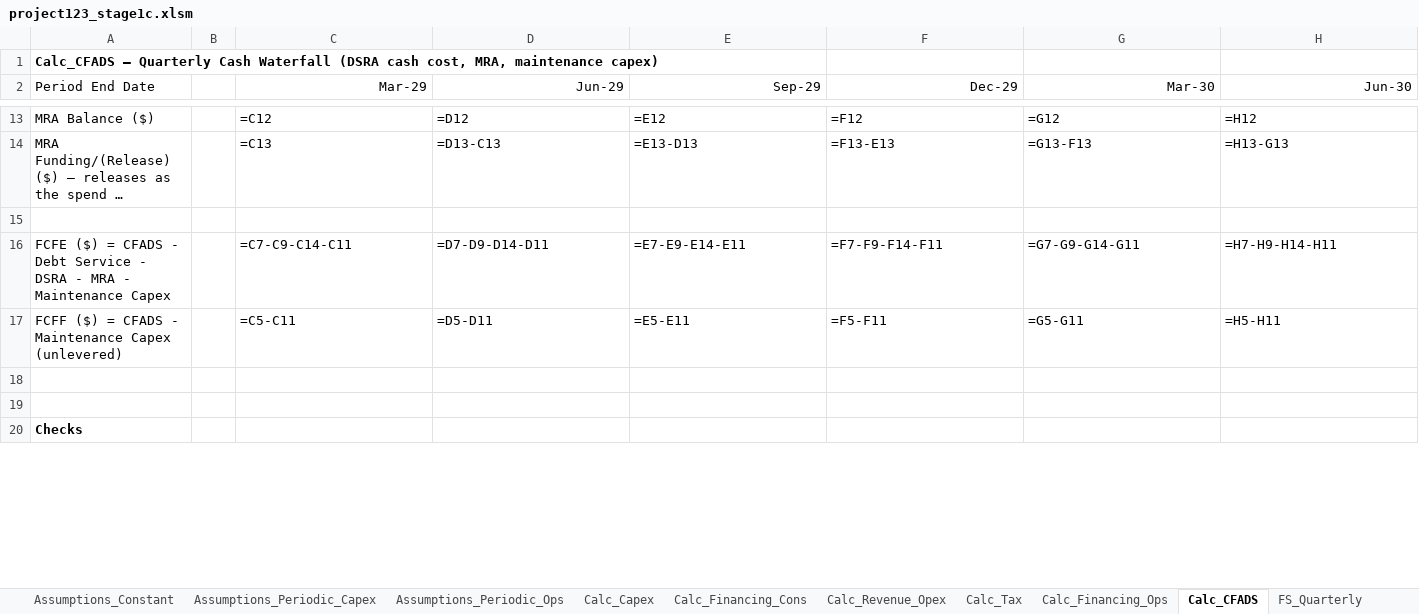
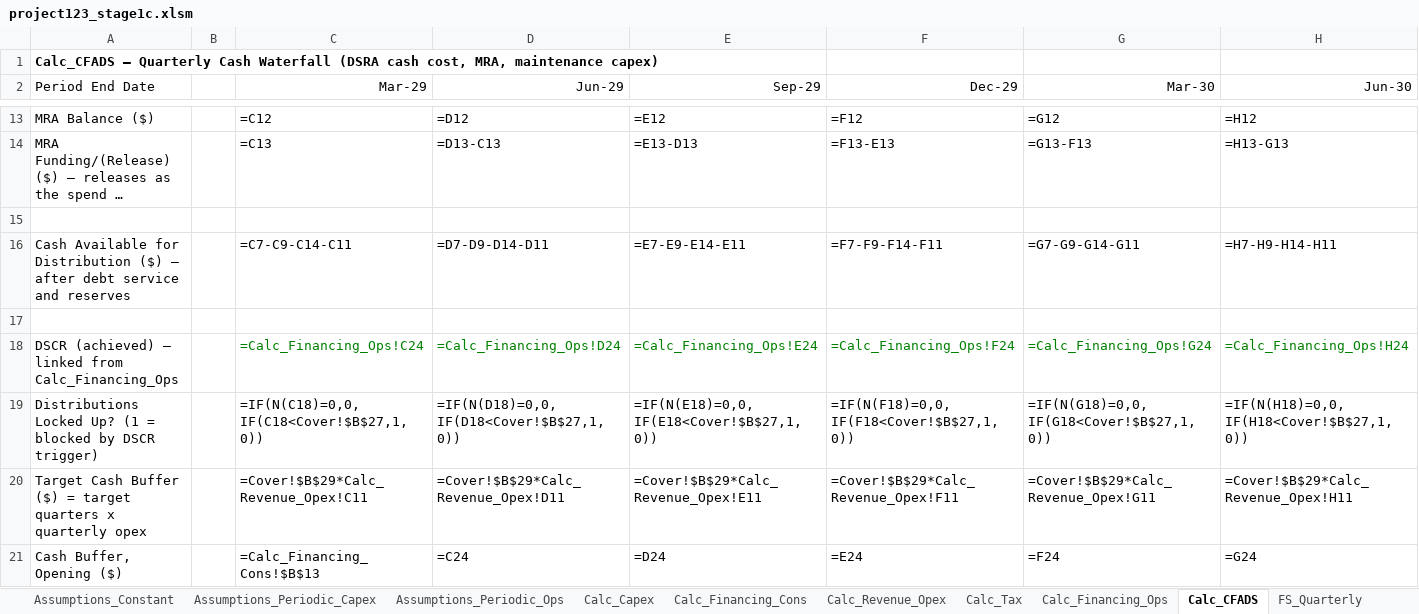
Before and after one commit to mirzilan/Work, an Excel workbook: projects/Project-123/output/project123_stage1c.xlsm, sheet Calc_CFADS, drawn as a sheet; only a part is shown, gaps mark what is left out; the shorter side is filled out with more unchanged rows; long unchanged cells end in …; values as stored, in another font and other column widths than the file's, no borders; formulas without a stored value are shown as written; rows hold the shown columns only; the diff covers the shown part only; the diff names each change by its address in the sheet, - before the commit and + after, or states it on an @@ line.

```diff
--- a/projects/Project-123/output/project123_stage1c.xlsm (sheet Calc_CFADS)
+++ b/projects/Project-123/output/project123_stage1c.xlsm (sheet Calc_CFADS)
-A16 (Period End Date): FCFE ($) = CFADS - Debt Service - DSRA - MRA - Maintenance Capex
+A16 (Period End Date): Cash Available for Distribution ($) — after debt service and reserves
+row 17: (empty)
+row 18: DSCR (achieved) — linked from Calc_Financing_Ops |  | =Calc_Financing_Ops!C24 | =Calc_Financing_Ops!D24 | =Calc_Financing_Ops!E24 | =Calc_Financing_Ops!F24 | =Calc_Financing_Ops!G24 | =Calc_Financing_Ops!H24
+row 19: Distributions Locked Up? (1 = blocked by DSCR trigger) |  | =IF(N(C18)=0,0,IF(C18<Cover!$B$27,1,0)) | =IF(N(D18)=0,0,IF(D18<Cover!$B$27,1,0)) | =IF(N(E18)=0,0,IF(E18<Cover!$B$27,1,0)) | =IF(N(F18)=0,0,IF(F18<Cover!$B$27,1,0)) | =IF(N(G18)=0,0,IF(G18<Cover!$B$27,1,0)) | =IF(N(H18)=0,0,IF(H18<Cover!$B$27,1,0))
+row 20: Target Cash Buffer ($) = target quarters x quarterly opex |  | =Cover!$B$29*Calc_Revenue_Opex!C11 | =Cover!$B$29*Calc_Revenue_Opex!D11 | =Cover!$B$29*Calc_Revenue_Opex!E11 | =Cover!$B$29*Calc_Revenue_Opex!F11 | =Cover!$B$29*Calc_Revenue_Opex!G11 | =Cover!$B$29*Calc_Revenue_Opex!H11
+row 21: Cash Buffer, Opening ($) |  | =Calc_Financing_Cons!$B$13 | =C24 | =D24 | =E24 | =F24 | =G24
```
Also changed, not shown: 8 added rows and 81 edited cells elsewhere in this sheet, sheet FS_Quarterly, sheet Calc_Tax, sheet FS_Annual, sheet Check_Control, sheet Cover, sheet Calc_Financing_Cons, 2 more sheets.
